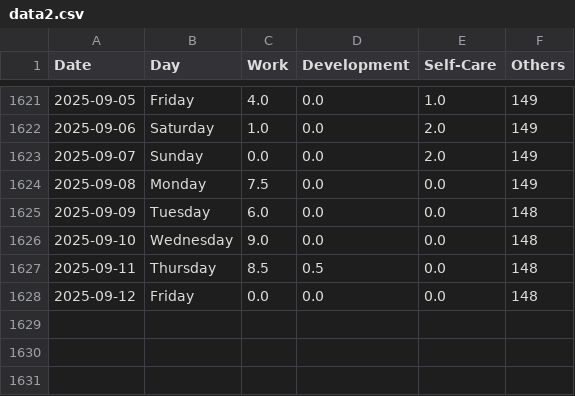
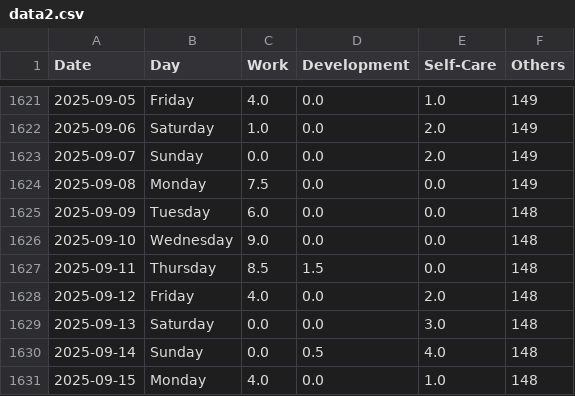
Before and after one commit to krystinli/Time_Management, a CSV file: data/data2.csv, drawn as a sheet; only a part is shown, gaps mark what is left out.

```diff
--- a/data/data2.csv
+++ b/data/data2.csv
@@ -1626,3 +1626,6 @@ Date,Day,Work,Development,Self-Care,Others
 2025-09-10,Wednesday,9.0,0.0,0.0,148
-2025-09-11,Thursday,8.5,0.5,0.0,148
-2025-09-12,Friday,0.0,0.0,0.0,148
+2025-09-11,Thursday,8.5,1.5,0.0,148
+2025-09-12,Friday,4.0,0.0,2.0,148
+2025-09-13,Saturday,0.0,0.0,3.0,148
+2025-09-14,Sunday,0.0,0.5,4.0,148
+2025-09-15,Monday,4.0,0.0,1.0,148
```
Also changed, not shown: 8 other files.
